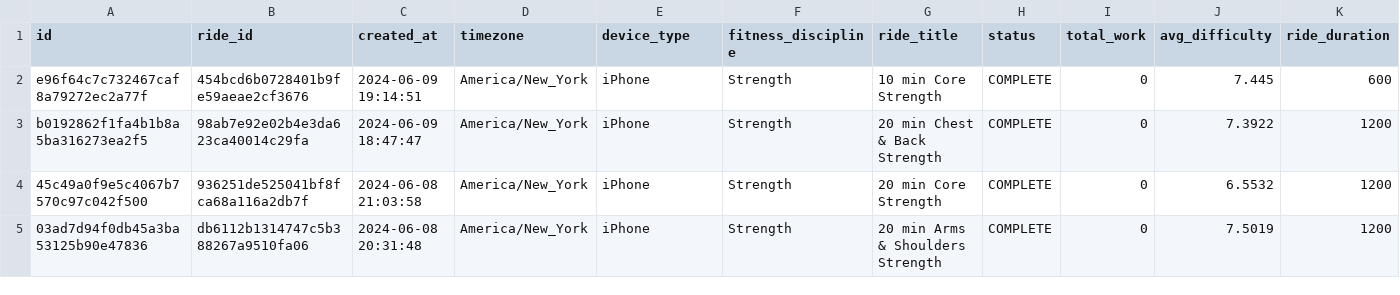
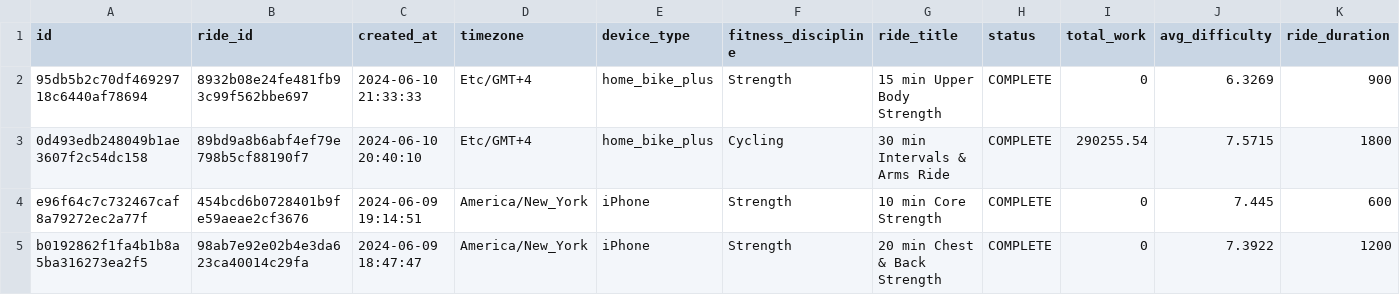
Before and after one commit to tashapiro/pelotanya, a CSV file: data/peloton_data.csv, drawn as a sheet; only a part is shown; the shorter side is filled out with more unchanged rows; rows hold the shown columns only; the diff names each change by its address in the sheet, - before the commit and + after, or states it on an @@ line.

Commit message:
Update data

```diff
--- a/data/peloton_data.csv
+++ b/data/peloton_data.csv
+row 2: 95db5b2c70df46929718c6440af78694 | 8932b08e24fe481fb93c99f562bbe697 | 2024-06-10 21:33:33 | Etc/GMT+4 | home_bike_plus | Strength | 15 min Upper Body Strength | COMPLETE | 0 | 6.3269 | 900
+row 3: 0d493edb248049b1ae3607f2c54dc158 | 89bd9a8b6abf4ef79e798b5cf88190f7 | 2024-06-10 20:40:10 | Etc/GMT+4 | home_bike_plus | Cycling | 30 min Intervals & Arms Ride | COMPLETE | 290255.54 | 7.5715 | 1800
```
